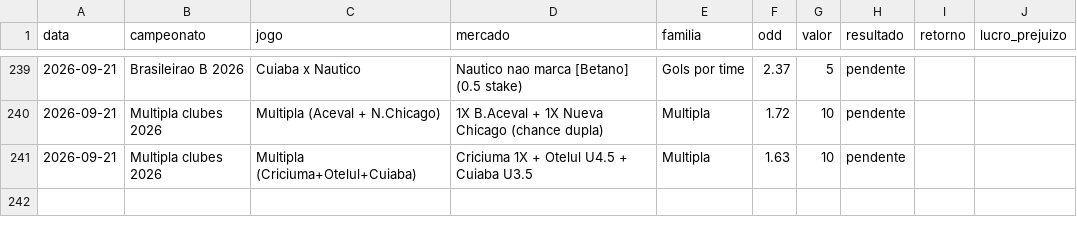
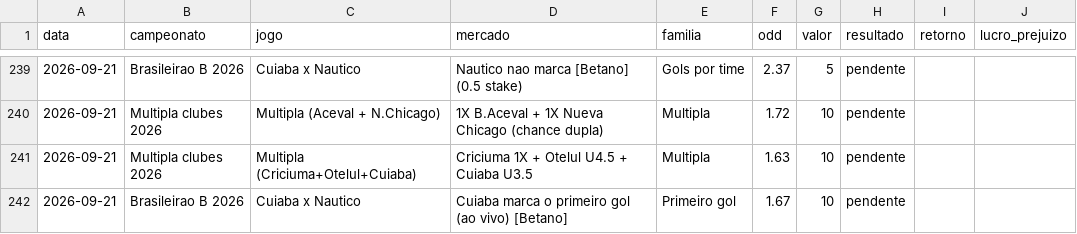
Before and after one commit to stivie77/bets-ledger2, a CSV file: bets-ledger.csv, drawn as a sheet; only a part is shown, gaps mark what is left out.

```diff
--- a/bets-ledger.csv
+++ b/bets-ledger.csv
@@ -241 +241,2 @@ data,campeonato,jogo,mercado,familia,odd,valor,resultado,retorno,lucro_prejuizo
 2026-09-21,Multipla clubes 2026,Multipla (Criciuma+Otelul+Cuiaba),Criciuma 1X + Otelul U4.5 + Cuiaba U3.5,Multipla,1.63,10,pendente,,
+2026-09-21,Brasileirao B 2026,Cuiaba x Nautico,Cuiaba marca o primeiro gol (ao vivo) [Betano],Primeiro gol,1.67,10,pendente,,
```
